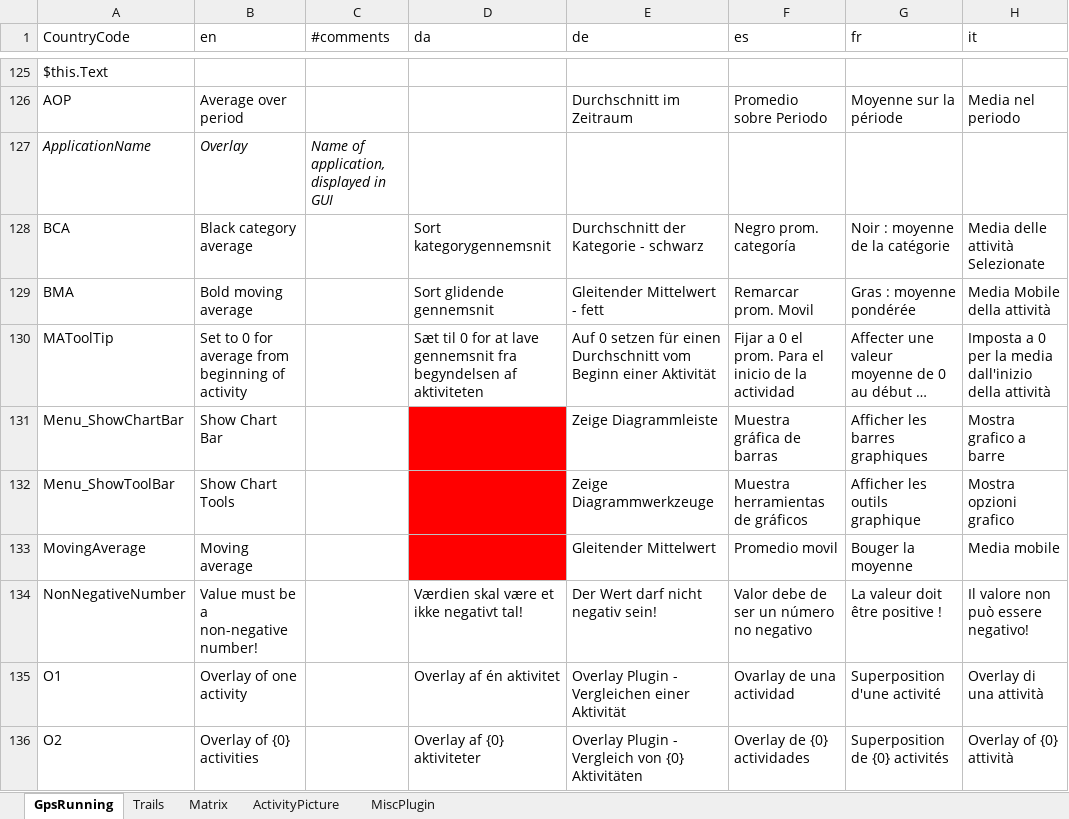
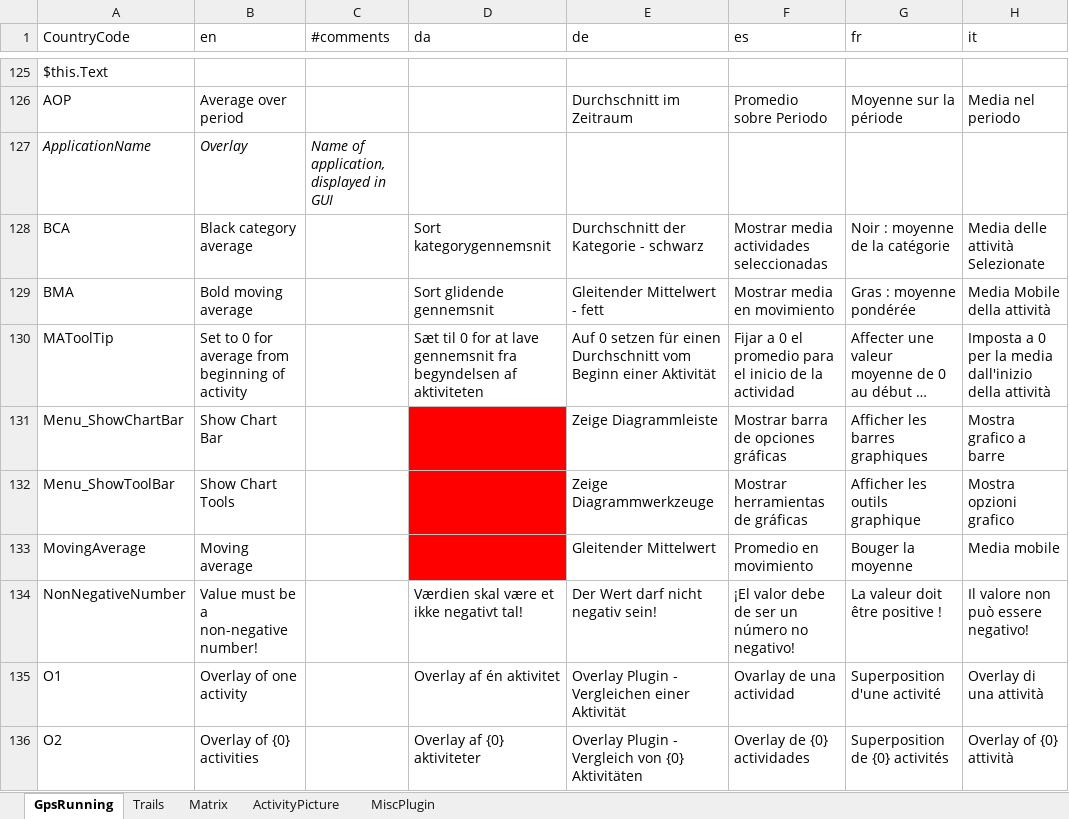
Before and after one commit to gerhardol/trails, an Excel workbook: Resources.xlsx, sheet GpsRunning, drawn as a sheet; only a part is shown, gaps mark what is left out; long unchanged cells end in …; values as stored, in another font and other column widths than the file's, no borders; charts and pictures and conditional formats not drawn; the diff covers the shown part only; the diff names each change by its address in the sheet, - before the commit and + after, or states it on an @@ line.

```diff
--- a/Resources.xlsx (sheet GpsRunning)
+++ b/Resources.xlsx (sheet GpsRunning)
-F128 (es): Negro prom. categoría
+F128 (es): Mostrar media actividades seleccionadas
-F129 (es): Remarcar prom. Movil
+F129 (es): Mostrar media en movimiento
-F130 (es): …0 el prom. Para el inicio…
+F130 (es): …0 el promedio para el inicio…
-F131 (es): Muestra gráfica de barras
+F131 (es): Mostrar barra de opciones gráficas
-F132 (es): Muestra herramientas de gráficos
+F132 (es): Mostrar herramientas de gráficas
-F133 (es): Promedio movil
+F133 (es): Promedio en movimiento
-F134 (es): Valor debe de ser un número no negativo
+F134 (es): ¡El valor debe de ser un número no negativo!
```
Also changed, not shown: 6 added rows, 80 edited cells and cell formats elsewhere in this sheet, sheet Trails, 7 other files.
